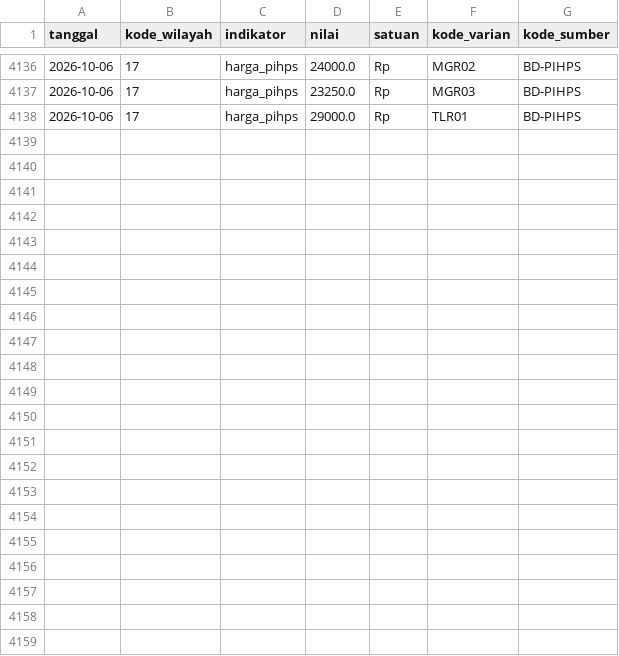
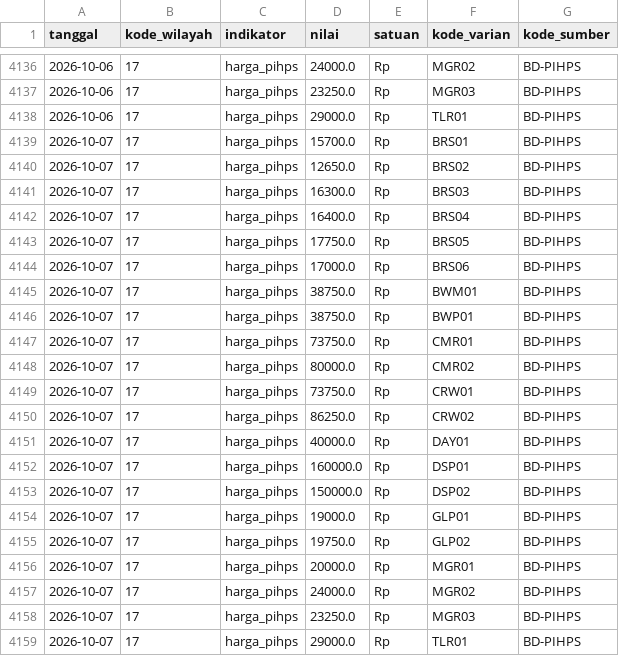
Before and after one commit to Rianfirnanda/lintasAIprojection, a CSV file: data/masuk/konteks/harga_pihps_2026.csv, drawn as a sheet; only a part is shown, gaps mark what is left out; the diff names each change by its address in the sheet, - before the commit and + after, or states it on an @@ line.

```diff
--- a/data/masuk/konteks/harga_pihps_2026.csv
+++ b/data/masuk/konteks/harga_pihps_2026.csv
+row 4139: 2026-10-07 | 17 | harga_pihps | 15700.0 | Rp | BRS01 | BD-PIHPS
+row 4140: 2026-10-07 | 17 | harga_pihps | 12650.0 | Rp | BRS02 | BD-PIHPS
+row 4141: 2026-10-07 | 17 | harga_pihps | 16300.0 | Rp | BRS03 | BD-PIHPS
+row 4142: 2026-10-07 | 17 | harga_pihps | 16400.0 | Rp | BRS04 | BD-PIHPS
+row 4143: 2026-10-07 | 17 | harga_pihps | 17750.0 | Rp | BRS05 | BD-PIHPS
+row 4144: 2026-10-07 | 17 | harga_pihps | 17000.0 | Rp | BRS06 | BD-PIHPS
+row 4145: 2026-10-07 | 17 | harga_pihps | 38750.0 | Rp | BWM01 | BD-PIHPS
+row 4146: 2026-10-07 | 17 | harga_pihps | 38750.0 | Rp | BWP01 | BD-PIHPS
+row 4147: 2026-10-07 | 17 | harga_pihps | 73750.0 | Rp | CMR01 | BD-PIHPS
+row 4148: 2026-10-07 | 17 | harga_pihps | 80000.0 | Rp | CMR02 | BD-PIHPS
+row 4149: 2026-10-07 | 17 | harga_pihps | 73750.0 | Rp | CRW01 | BD-PIHPS
+row 4150: 2026-10-07 | 17 | harga_pihps | 86250.0 | Rp | CRW02 | BD-PIHPS
+row 4151: 2026-10-07 | 17 | harga_pihps | 40000.0 | Rp | DAY01 | BD-PIHPS
+row 4152: 2026-10-07 | 17 | harga_pihps | 160000.0 | Rp | DSP01 | BD-PIHPS
+row 4153: 2026-10-07 | 17 | harga_pihps | 150000.0 | Rp | DSP02 | BD-PIHPS
+row 4154: 2026-10-07 | 17 | harga_pihps | 19000.0 | Rp | GLP01 | BD-PIHPS
+row 4155: 2026-10-07 | 17 | harga_pihps | 19750.0 | Rp | GLP02 | BD-PIHPS
+row 4156: 2026-10-07 | 17 | harga_pihps | 20000.0 | Rp | MGR01 | BD-PIHPS
+row 4157: 2026-10-07 | 17 | harga_pihps | 24000.0 | Rp | MGR02 | BD-PIHPS
+row 4158: 2026-10-07 | 17 | harga_pihps | 23250.0 | Rp | MGR03 | BD-PIHPS
+row 4159: 2026-10-07 | 17 | harga_pihps | 29000.0 | Rp | TLR01 | BD-PIHPS
```
Also changed, not shown: data/masuk/konteks/prakiraan_bmkg_2026.csv.
